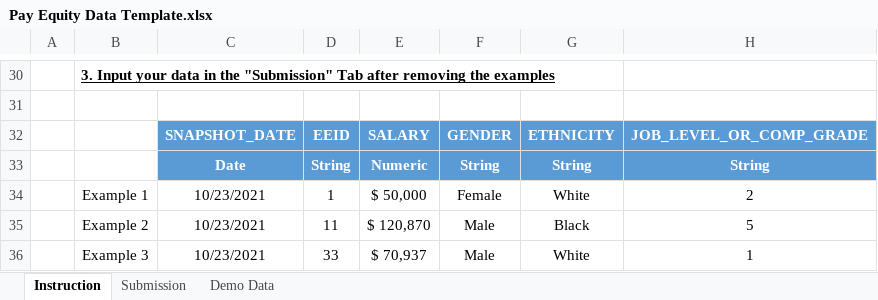
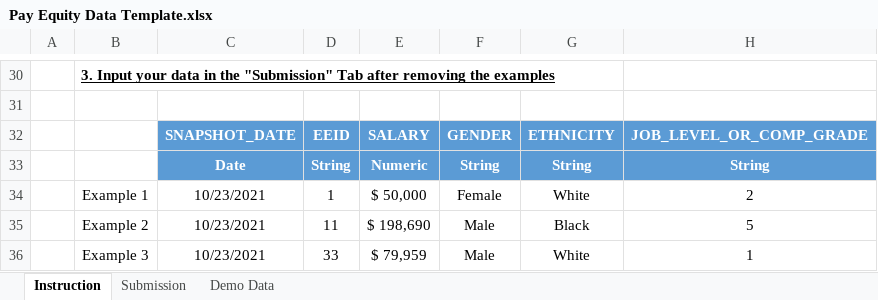
Before and after one commit to startupcode001/payequity, an Excel workbook: Data/Pay Equity Data Template.xlsx, sheet Instruction, drawn as a sheet; only a part is shown, gaps mark what is left out; values as stored, in another font and other column widths than the file's, no borders; the diff names each change by its address in the sheet, - before the commit and + after, or states it on an @@ line.

```diff
--- a/Data/Pay Equity Data Template.xlsx (sheet Instruction)
+++ b/Data/Pay Equity Data Template.xlsx (sheet Instruction)
-E35: $ 120,870
+E35: $ 198,690
-E36: $ 70,937
+E36: $ 79,959
```
Also changed, not shown: sheet Submission, sheet Demo Data, Developement/Developement.xlsx, gap_budget_0_F.xlsx, 55 other files.
